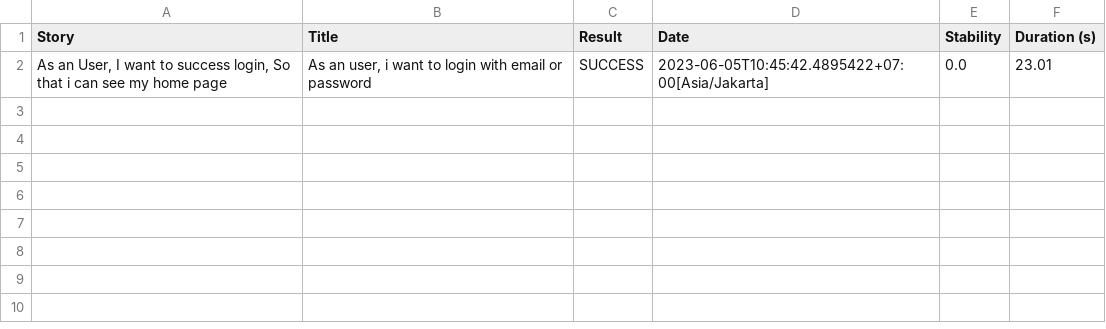
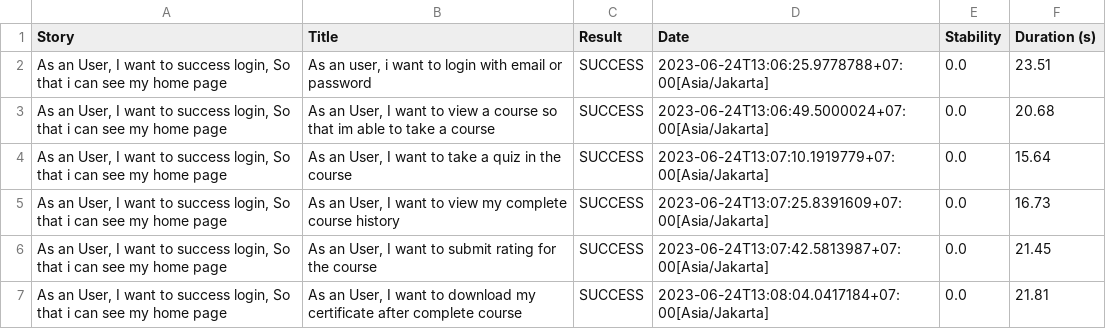
Before and after one commit to Capstone-Project-Kelompok-11/qe-automation, a CSV file: capstone-mobile/target/site/serenity/48b94bf11cd8941b8559c9d52009d21c82039b8b3e1dbc8b6213cc24936c787a.csv, drawn as a sheet.

```diff
--- a/capstone-mobile/target/site/serenity/48b94bf11cd8941b8559c9d52009d21c82039b8b3e1dbc8b6213cc24936c787a.csv
+++ b/capstone-mobile/target/site/serenity/48b94bf11cd8941b8559c9d52009d21c82039b8b3e1dbc8b6213cc24936c787a.csv
@@ -1,2 +1,7 @@
 "Story","Title","Result","Date","Stability","Duration (s)"
-"As an User, I want to success login, So that i can see my home page","As an user, i want to login with email or password","SUCCESS","2023-06-05T10:45:42.4895422+07:00[Asia/Jakarta]","0.0","23.01"
+"As an User, I want to success login, So that i can see my home page","As an user, i want to login with email or password","SUCCESS","2023-06-24T13:06:25.9778788+07:00[Asia/Jakarta]","0.0","23.51"
+"As an User, I want to success login, So that i can see my home page","As an User, I want to view a course so that im able to take a course","SUCCESS","2023-06-24T13:06:49.5000024+07:00[Asia/Jakarta]","0.0","20.68"
+"As an User, I want to success login, So that i can see my home page","As an User, I want to take a quiz in the course","SUCCESS","2023-06-24T13:07:10.1919779+07:00[Asia/Jakarta]","0.0","15.64"
+"As an User, I want to success login, So that i can see my home page","As an User, I want to view my complete course history","SUCCESS","2023-06-24T13:07:25.8391609+07:00[Asia/Jakarta]","0.0","16.73"
+"As an User, I want to success login, So that i can see my home page","As an User, I want to submit rating for the course","SUCCESS","2023-06-24T13:07:42.5813987+07:00[Asia/Jakarta]","0.0","21.45"
+"As an User, I want to success login, So that i can see my home page","As an User, I want to download my certificate after complete course","SUCCESS","2023-06-24T13:08:04.0417184+07:00[Asia/Jakarta]","0.0","21.81"
```
Also changed, not shown: capstone-mobile/target/site/serenity/01f5288b80adbd3af52a8ed68a4a616d3164f750229f80da1ef344382d948835.csv, capstone-mobile/target/site/serenity/results.csv, 27 other files.
